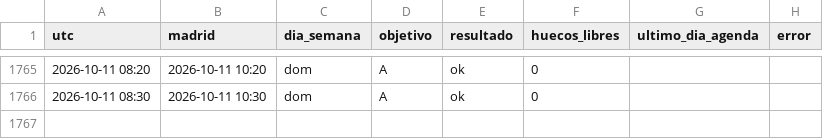
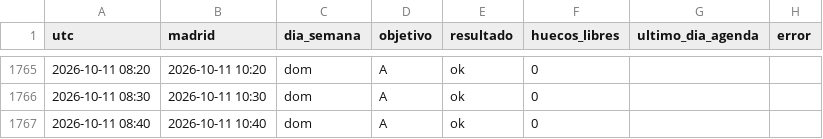
Before and after one commit to neemgoca/sync-log, a CSV file: data/checks.csv, drawn as a sheet; only a part is shown, gaps mark what is left out.

Commit message:
check 2026-10-11 08:40

```diff
--- a/data/checks.csv
+++ b/data/checks.csv
@@ -1766 +1766,2 @@ utc,madrid,dia_semana,objetivo,resultado,huecos_libres,ultimo_dia_agenda,error
 2026-10-11 08:30,2026-10-11 10:30,dom,A,ok,0,,
+2026-10-11 08:40,2026-10-11 10:40,dom,A,ok,0,,
```
